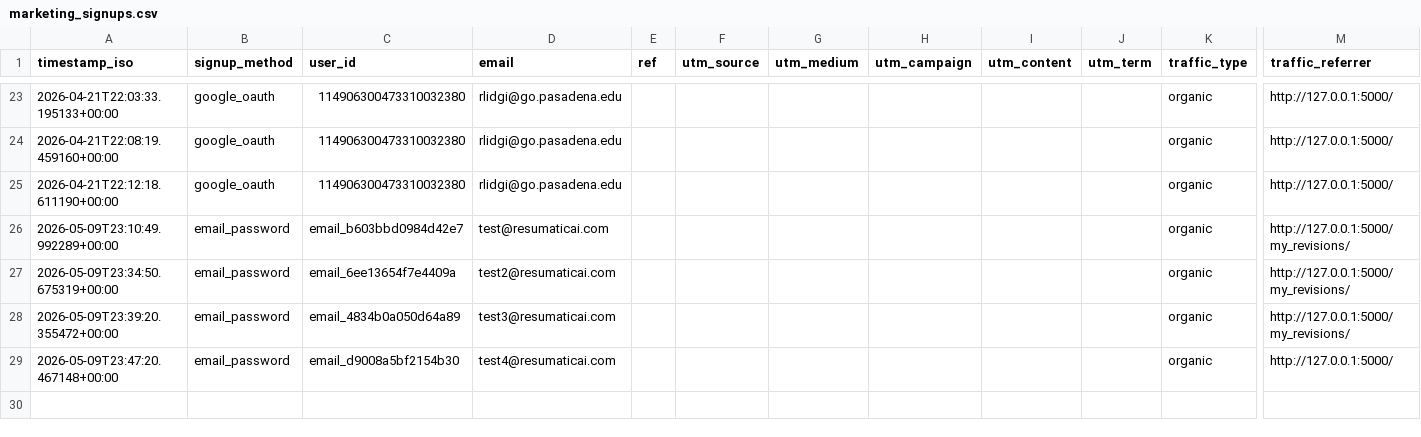
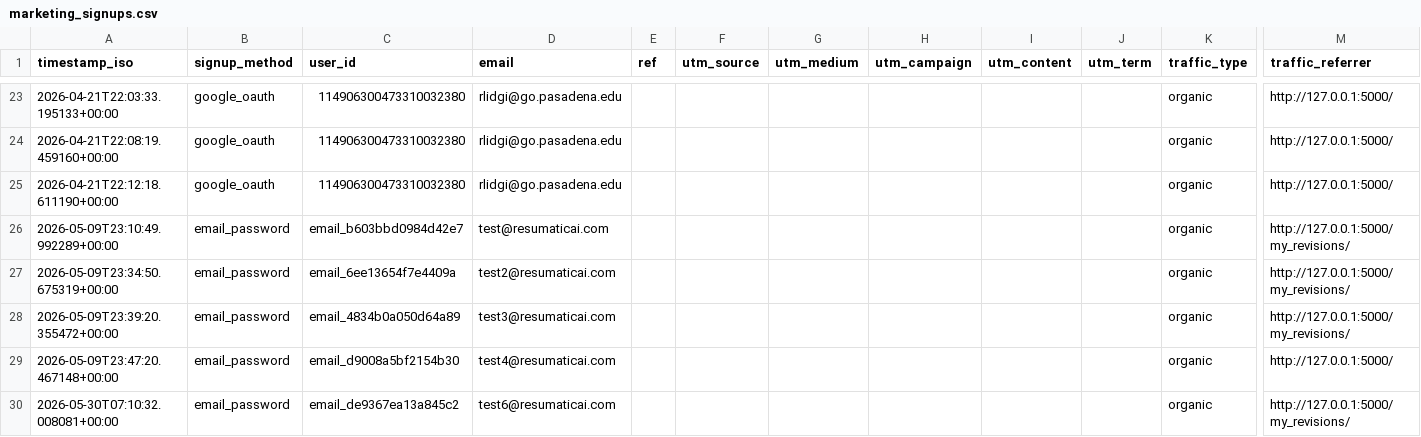
Before and after one commit to rlidgi/Resumatic, a CSV file: marketing_signups.csv, drawn as a sheet; only a part is shown, gaps mark what is left out; rows hold the shown columns only; the diff names each change by its address in the sheet, - before the commit and + after, or states it on an @@ line.

```diff
--- a/marketing_signups.csv
+++ b/marketing_signups.csv
+row 30: 2026-05-30T07:10:32.008081+00:00 | email_password | email_de9367ea13a845c2 | test6@resumaticai.com |  |  |  |  |  |  | organic | http://127.0.0.1:5000/my_revisions/
```
Also changed, not shown: 19 other files.
